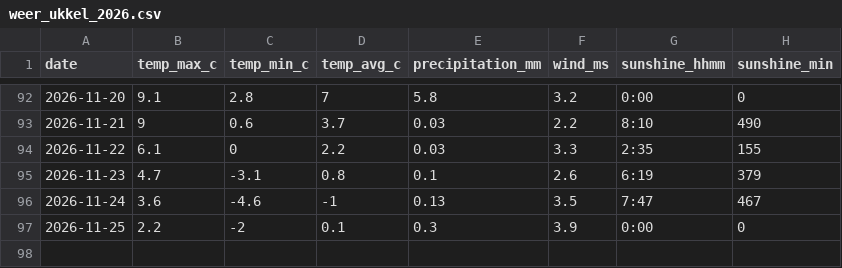
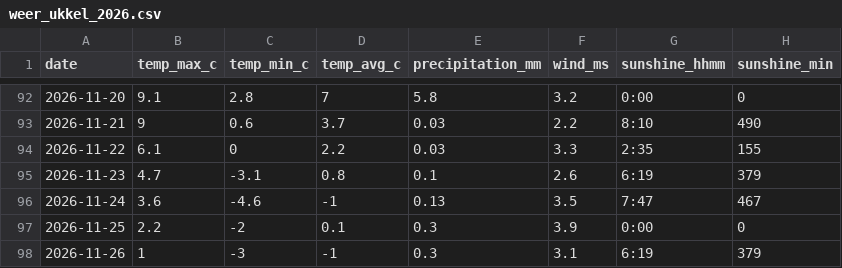
Before and after one commit to kennethgev/belpex-prijzen, a CSV file: data/weer_ukkel_2026.csv, drawn as a sheet; only a part is shown, gaps mark what is left out; the diff names each change by its address in the sheet, - before the commit and + after, or states it on an @@ line.

```diff
--- a/data/weer_ukkel_2026.csv
+++ b/data/weer_ukkel_2026.csv
+row 98: 2026-11-26 | 1 | -3 | -1 | 0.3 | 3.1 | 6:19 | 379
```
Also changed, not shown: data/belix_monthly.csv, data/dashboard_monthly.csv, 9 other files.
